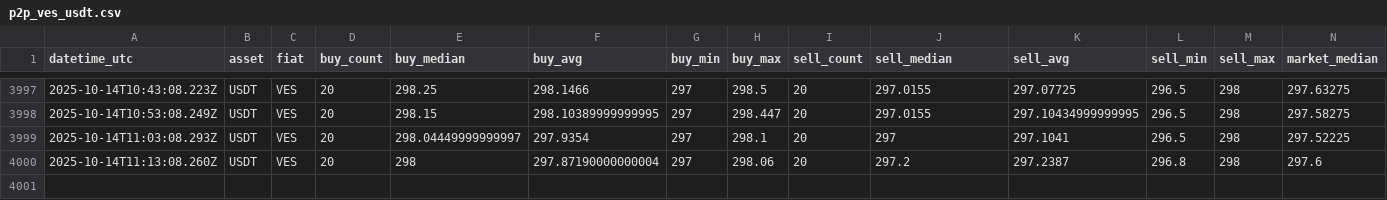
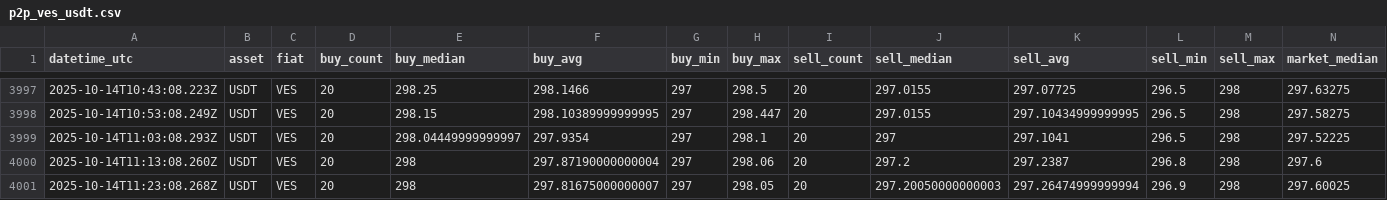
Before and after one commit to asrpgh/binance, a CSV file: data/p2p_ves_usdt.csv, drawn as a sheet; only a part is shown, gaps mark what is left out; the diff names each change by its address in the sheet, - before the commit and + after, or states it on an @@ line.

Commit message:
ci: update p2p data

```diff
--- a/data/p2p_ves_usdt.csv
+++ b/data/p2p_ves_usdt.csv
+row 4001: 2025-10-14T11:23:08.268Z | USDT | VES | 20 | 298 | 297.81675000000007 | 297 | 298.05 | 20 | 297.20050000000003 | 297.26474999999994 | 296.9 | 298 | 297.60025
```
